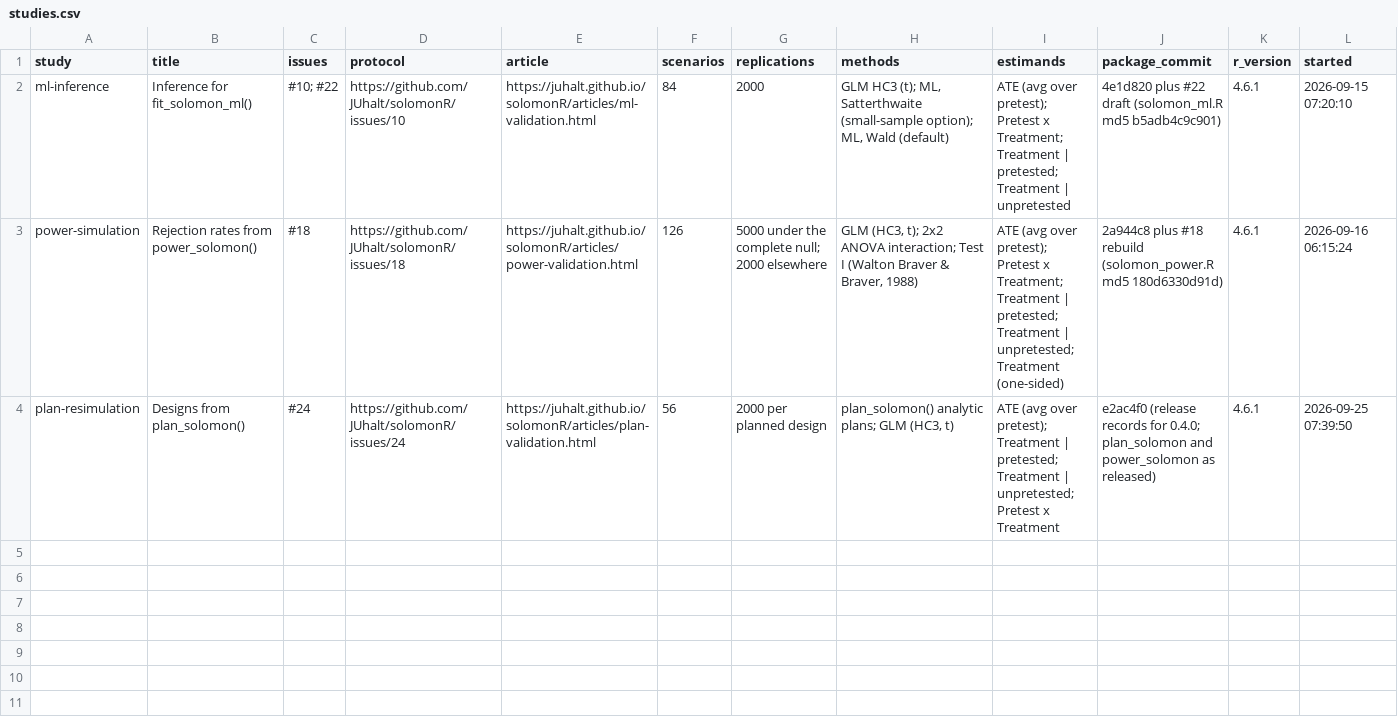
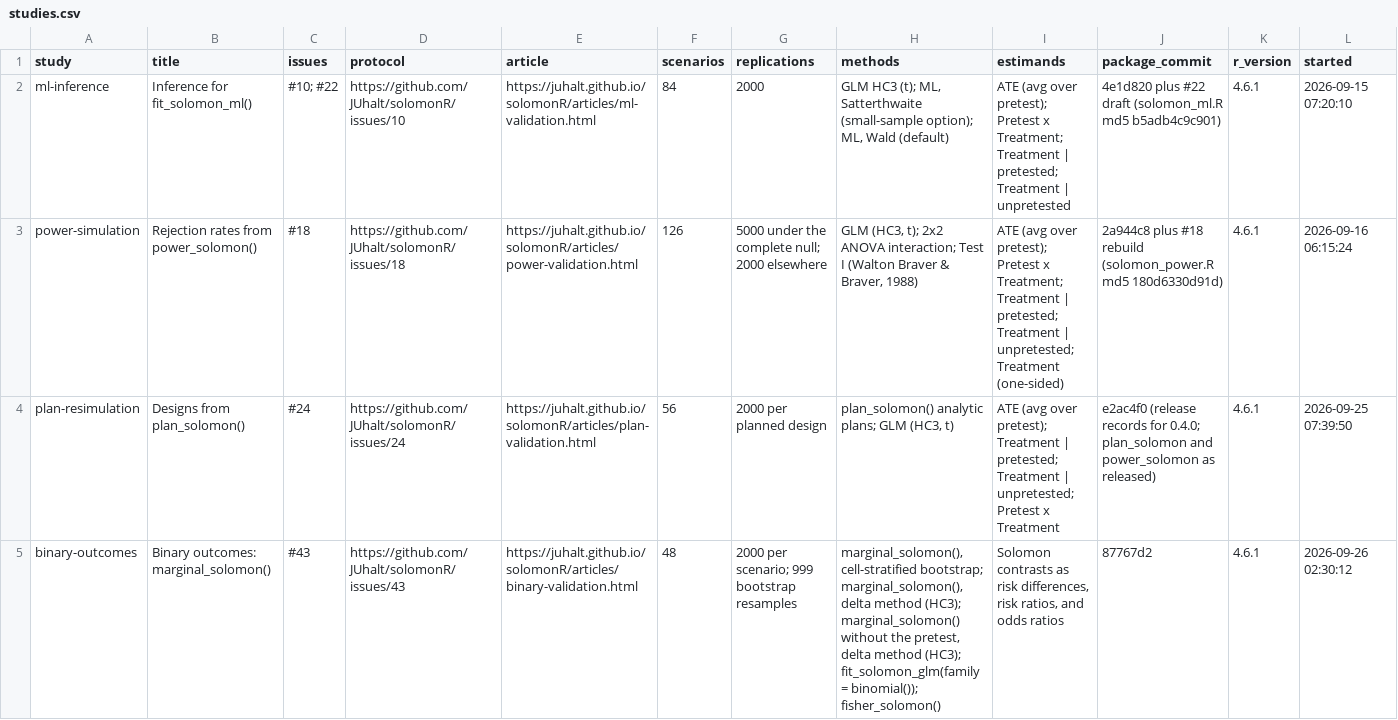
Before and after one commit to JUhalt/solomonR, a CSV file: vignettes/articles/validation-evidence/studies.csv, drawn as a sheet; only a part is shown; rows hold the shown columns only; the diff names each change by its address in the sheet, - before the commit and + after, or states it on an @@ line.

```diff
--- a/vignettes/articles/validation-evidence/studies.csv
+++ b/vignettes/articles/validation-evidence/studies.csv
+row 5: binary-outcomes | Binary outcomes: marginal_solomon() | #43 | https://github.com/JUhalt/solomonR/issues/43 | https://juhalt.github.io/solomonR/articles/binary-validation.html | 48 | 2000 per scenario; 999 bootstrap resamples | marginal_solomon(), cell-stratified bootstrap; marginal_solomon(), delta method (HC3); marginal_solomon() without the pretest, delta method (HC3); fit_solomon_glm(family = binomial()); fisher_solomon() | Solomon contrasts as risk differences, risk ratios, and odds ratios | 87767d2 | 4.6.1 | 2026-09-26 02:30:12
```
Also changed, not shown: 16 other files.
